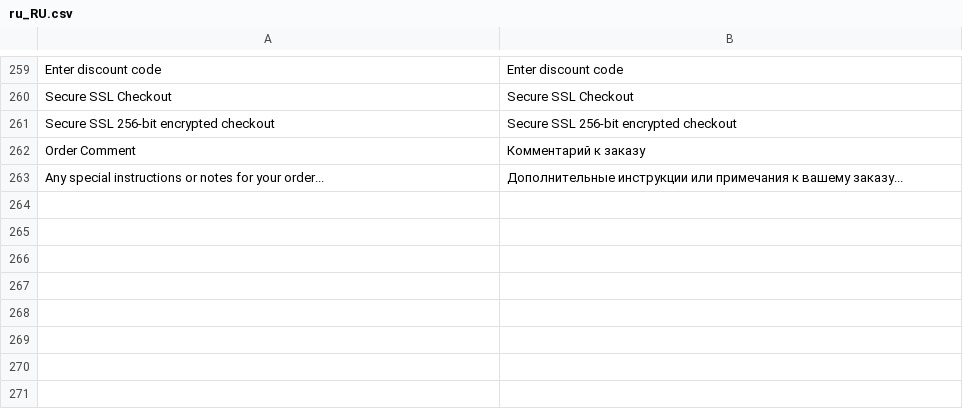
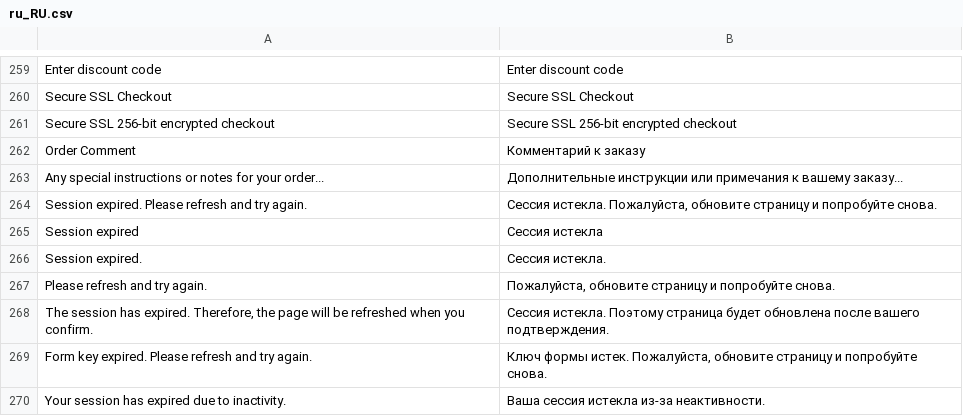
Before and after one commit to kkkonrad/hyva-fast-checkout, a CSV file: i18n/ru_RU.csv, drawn as a sheet; only a part is shown, gaps mark what is left out; the diff names each change by its address in the sheet, - before the commit and + after, or states it on an @@ line.

Commit message:
refactor: update shipping/payment selection logic with error handling and add i18n support for session expiration phrases

```diff
--- a/i18n/ru_RU.csv
+++ b/i18n/ru_RU.csv
+row 264: Session expired. Please refresh and try again. | Сессия истекла. Пожалуйста, обновите страницу и попробуйте снова.
+row 265: Session expired | Сессия истекла
+row 266: Session expired. | Сессия истекла.
+row 267: Please refresh and try again. | Пожалуйста, обновите страницу и попробуйте снова.
+row 268: The session has expired. Therefore, the page will be refreshed when you confirm. | Сессия истекла. Поэтому страница будет обновлена после вашего подтверждения.
+row 269: Form key expired. Please refresh and try again. | Ключ формы истек. Пожалуйста, обновите страницу и попробуйте снова.
+row 270: Your session has expired due to inactivity. | Ваша сессия истекла из-за неактивности.
```
Also changed, not shown: i18n/de_DE.csv, i18n/es_ES.csv, 9 other files.
